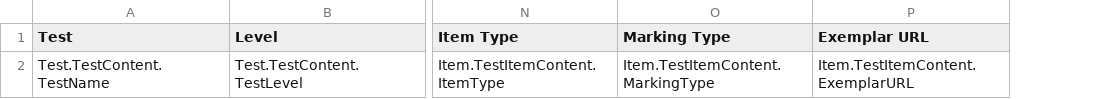
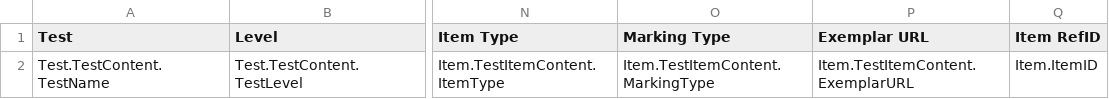
Before and after one commit to nsip/nias2, a CSV file: app/naprrql/reporting_templates/system/systemCodeframe_map.csv, drawn as a sheet; only a part is shown, gaps mark what is left out; the diff names each change by its address in the sheet, - before the commit and + after, or states it on an @@ line.

Commit message:
Codeframe report extension

```diff
--- a/app/naprrql/reporting_templates/system/systemCodeframe_map.csv
+++ b/app/naprrql/reporting_templates/system/systemCodeframe_map.csv
+column Q (Item RefID), row 2: Item.ItemID
```
Also changed, not shown: 2 other files.
